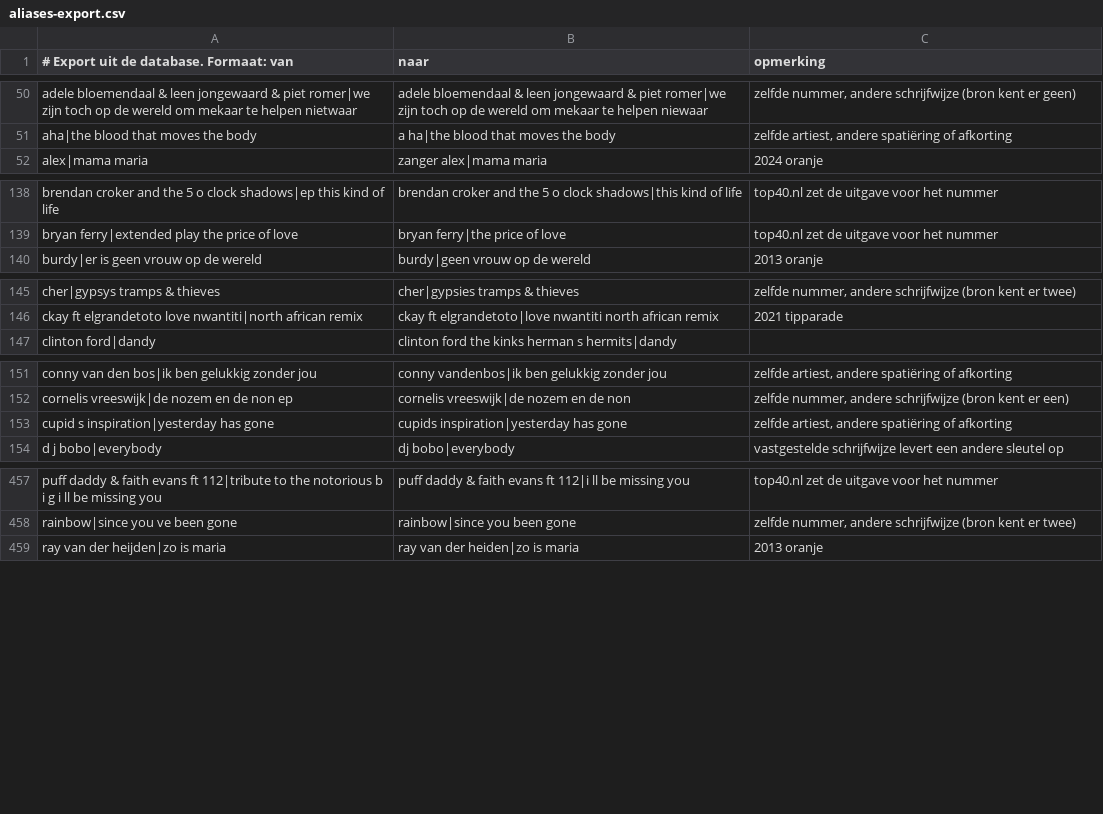
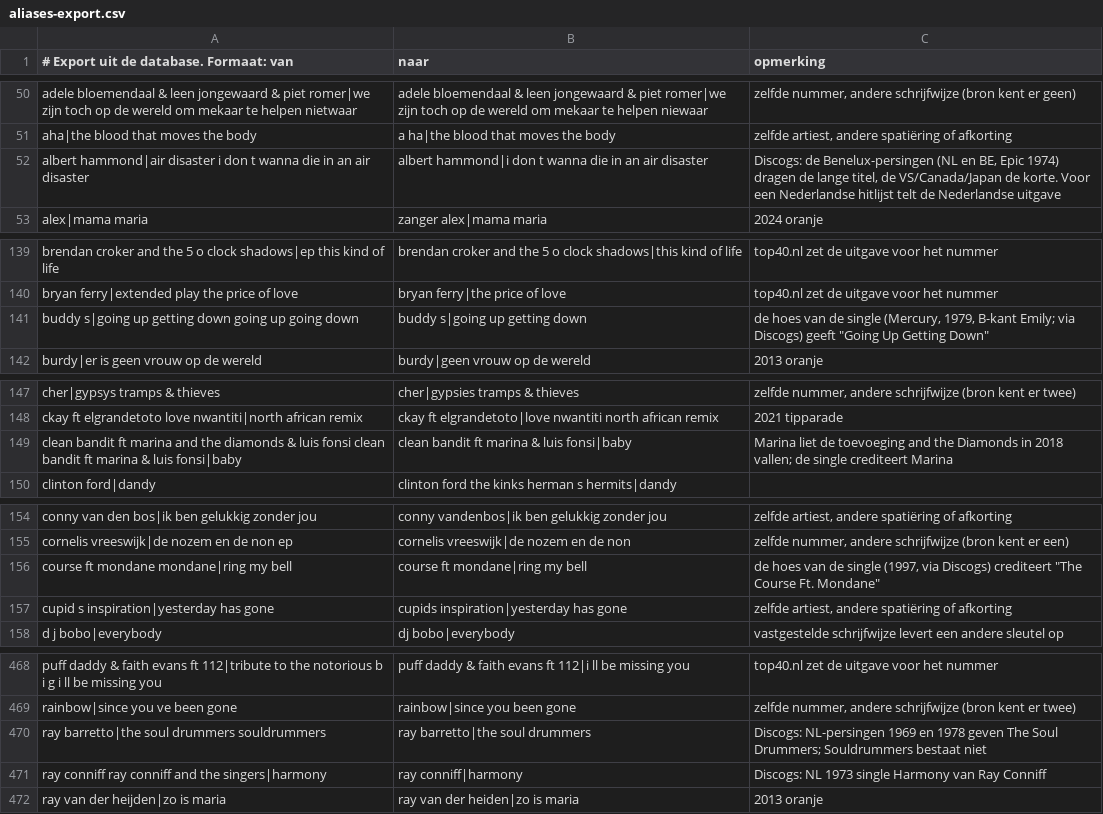
Before and after one commit to hghaken/hitlijsten, a CSV file: aliases-export.csv, drawn as a sheet; only a part is shown, gaps mark what is left out; the diff covers the shown part only.

```diff
--- a/aliases-export.csv
+++ b/aliases-export.csv
@@ -51,2 +51,3 @@ adele bloemendaal & leen jongewaard & piet romer|we zijn toch op de wereld om me
 aha|the blood that moves the body;a ha|the blood that moves the body;zelfde artiest, andere spatiëring of afkorting
+albert hammond|air disaster i don t wanna die in an air disaster;albert hammond|i don t wanna die in an air disaster;Discogs: de Benelux-persingen (NL en BE, Epic 1974) dragen de lange titel, de VS/Canada/Japan de korte. Voor een Nederlandse hitlijst telt de Nederlandse uitgave
 alex|mama maria;zanger alex|mama maria;2024 oranje
@@ -139,2 +140,3 @@ brendan croker and the 5 o clock shadows|ep this kind of life;brendan croker and
 bryan ferry|extended play the price of love;bryan ferry|the price of love;top40.nl zet de uitgave voor het nummer
+buddy s|going up getting down going up going down;buddy s|going up getting down;"de hoes van de single (Mercury, 1979, B-kant Emily; via Discogs) geeft ""Going Up Getting Down"""
 burdy|er is geen vrouw op de wereld;burdy|geen vrouw op de wereld;2013 oranje
@@ -146,2 +148,3 @@ cher|gypsys tramps & thieves;cher|gypsies tramps & thieves;zelfde nummer, andere
 ckay ft elgrandetoto love nwantiti|north african remix;ckay ft elgrandetoto|love nwantiti north african remix;2021 tipparade
+clean bandit ft marina and the diamonds & luis fonsi clean bandit ft marina & luis fonsi|baby;clean bandit ft marina & luis fonsi|baby;"Marina liet de toevoeging and the Diamonds in 2018 vallen; de single crediteert Marina"
 clinton ford|dandy;clinton ford the kinks herman s hermits|dandy;
@@ -152,2 +155,3 @@ conny van den bos|ik ben gelukkig zonder jou;conny vandenbos|ik ben gelukkig zon
 cornelis vreeswijk|de nozem en de non ep;cornelis vreeswijk|de nozem en de non;zelfde nummer, andere schrijfwijze (bron kent er een)
+course ft mondane mondane|ring my bell;course ft mondane|ring my bell;"de hoes van de single (1997, via Discogs) crediteert ""The Course Ft. Mondane"""
 cupid s inspiration|yesterday has gone;cupids inspiration|yesterday has gone;zelfde artiest, andere spatiëring of afkorting
@@ -458,2 +469,4 @@ puff daddy & faith evans ft 112|tribute to the notorious b i g i ll be missing y
 rainbow|since you ve been gone;rainbow|since you been gone;zelfde nummer, andere schrijfwijze (bron kent er twee)
+ray barretto|the soul drummers souldrummers;ray barretto|the soul drummers;"Discogs: NL-persingen 1969 en 1978 geven The Soul Drummers; Souldrummers bestaat niet"
+ray conniff ray conniff and the singers|harmony;ray conniff|harmony;Discogs: NL 1973 single Harmony van Ray Conniff
 ray van der heijden|zo is maria;ray van der heiden|zo is maria;2013 oranje
```
Also changed, not shown: 9 added rows elsewhere in this file, 2 other files.
